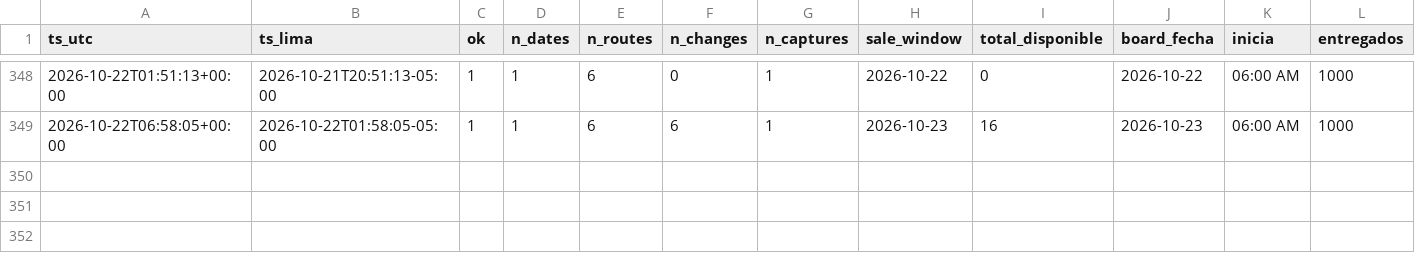
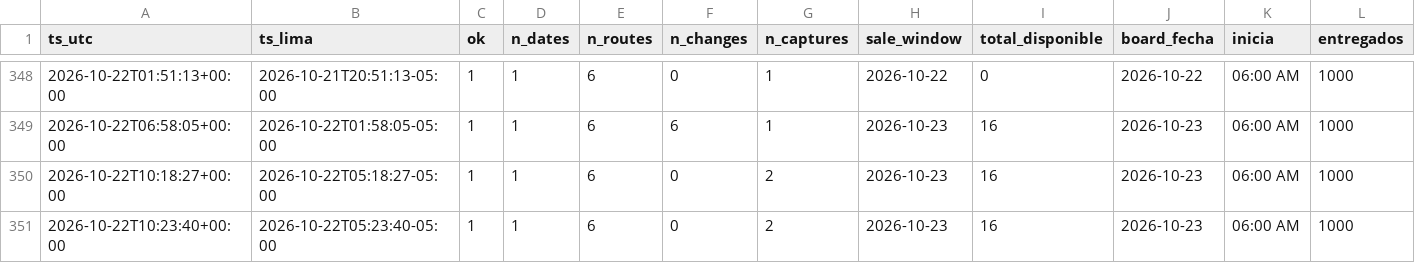
Before and after one commit to kofikid4/machupicchu-live-tracker, a CSV file: data/runs.csv, drawn as a sheet; only a part is shown, gaps mark what is left out; rows hold the shown columns only; the diff names each change by its address in the sheet, - before the commit and + after, or states it on an @@ line.

```diff
--- a/data/runs.csv
+++ b/data/runs.csv
+row 350: 2026-10-22T10:18:27+00:00 | 2026-10-22T05:18:27-05:00 | 1 | 1 | 6 | 0 | 2 | 2026-10-23 | 16 | 2026-10-23 | 06:00 AM | 1000
+row 351: 2026-10-22T10:23:40+00:00 | 2026-10-22T05:23:40-05:00 | 1 | 1 | 6 | 0 | 2 | 2026-10-23 | 16 | 2026-10-23 | 06:00 AM | 1000
```
Also changed, not shown: 1 other file.
